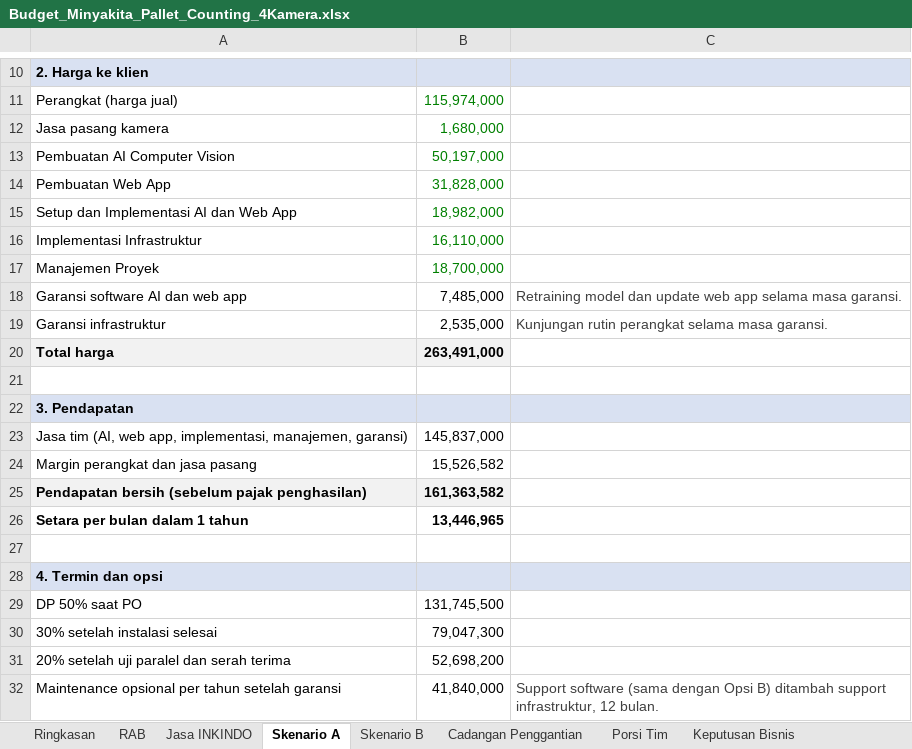
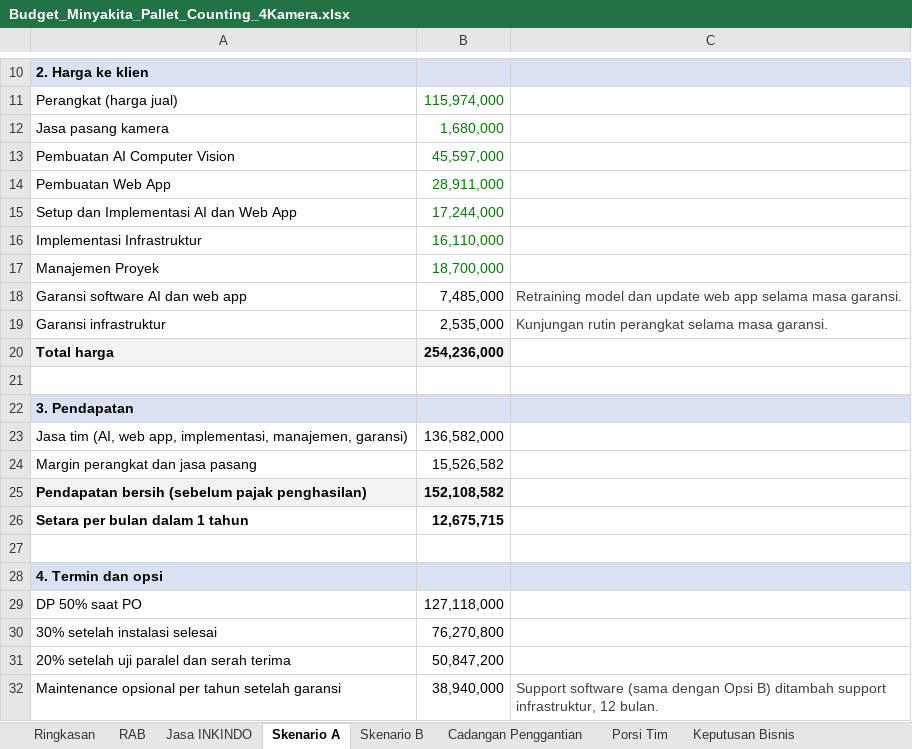
Before and after one commit to sndypvtra/coba_coba, an Excel workbook: projects/minyakita_pallet_budget/Budget_Minyakita_Pallet_Counting_4Kamera.xlsx, sheet Skenario A, drawn as a sheet; only a part is shown, gaps mark what is left out; values as stored, in another font and other column widths than the file's, no borders; the diff names each change by its address in the sheet, - before the commit and + after, or states it on an @@ line.

```diff
--- a/projects/minyakita_pallet_budget/Budget_Minyakita_Pallet_Counting_4Kamera.xlsx (sheet Skenario A)
+++ b/projects/minyakita_pallet_budget/Budget_Minyakita_Pallet_Counting_4Kamera.xlsx (sheet Skenario A)
-B13: 50,197,000
+B13: 45,597,000
-B14: 31,828,000
+B14: 28,911,000
-B15: 18,982,000
+B15: 17,244,000
-B20: 263,491,000
+B20: 254,236,000
-B23: 145,837,000
+B23: 136,582,000
-B25: 161,363,582
+B25: 152,108,582
-B26: 13,446,965
+B26: 12,675,715
-B29: 131,745,500
+B29: 127,118,000
-B30: 79,047,300
+B30: 76,270,800
-B31: 52,698,200
+B31: 50,847,200
-B32: 41,840,000
+B32: 38,940,000
```
Also changed, not shown: sheet Skenario B, sheet Jasa INKINDO, sheet Porsi Tim, sheet Ringkasan, sheet Keputusan Bisnis, projects/minyakita_pallet_budget/Budget_Minyakita_Pallet_Counting.xlsx, projects/minyakita_pallet_budget/Penawaran_Minyakita_Loading_Dock.xlsx, 2 other files.
